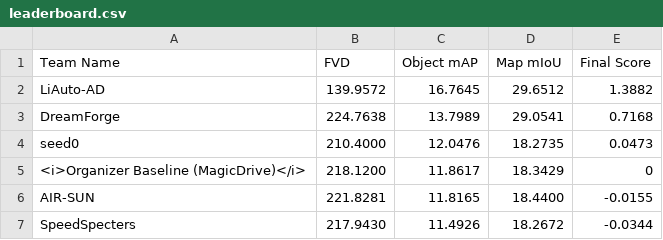
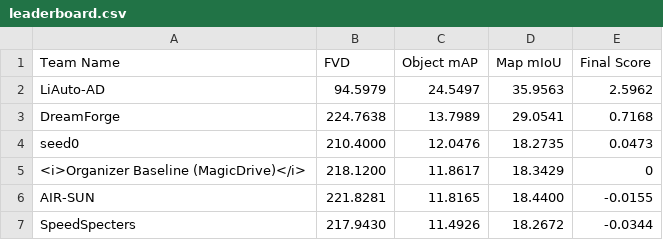
Before and after one commit to coda-dataset/coda-dataset.github.io, a CSV file: w-coda2024/track2/data/leaderboard.csv, drawn as a sheet.

```diff
--- a/w-coda2024/track2/data/leaderboard.csv
+++ b/w-coda2024/track2/data/leaderboard.csv
@@ -1,3 +1,3 @@
 Team Name,FVD,Object mAP,Map mIoU,Final Score
-LiAuto-AD,139.9572,16.7645,29.6512,1.3882
+LiAuto-AD,94.5979,24.5497,35.9563,2.5962
 DreamForge,224.7638,13.7989,29.0541,0.7168
```
Also changed, not shown: 1 other file.
